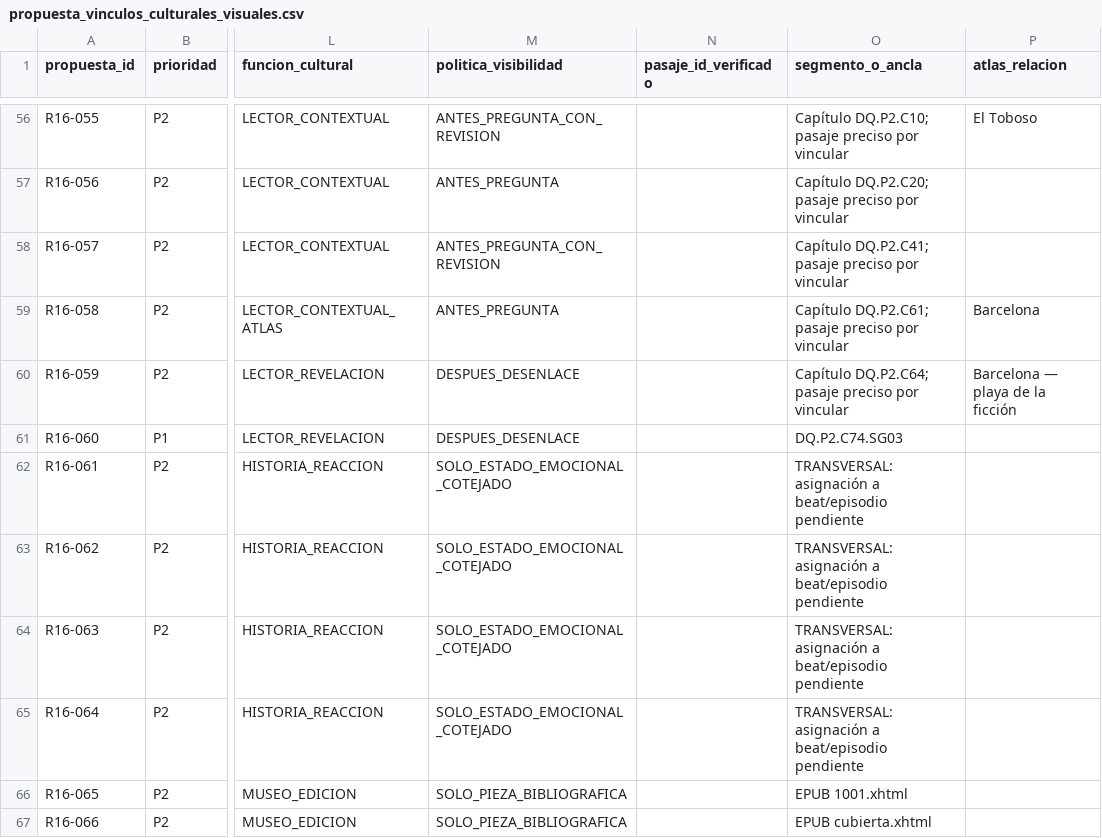
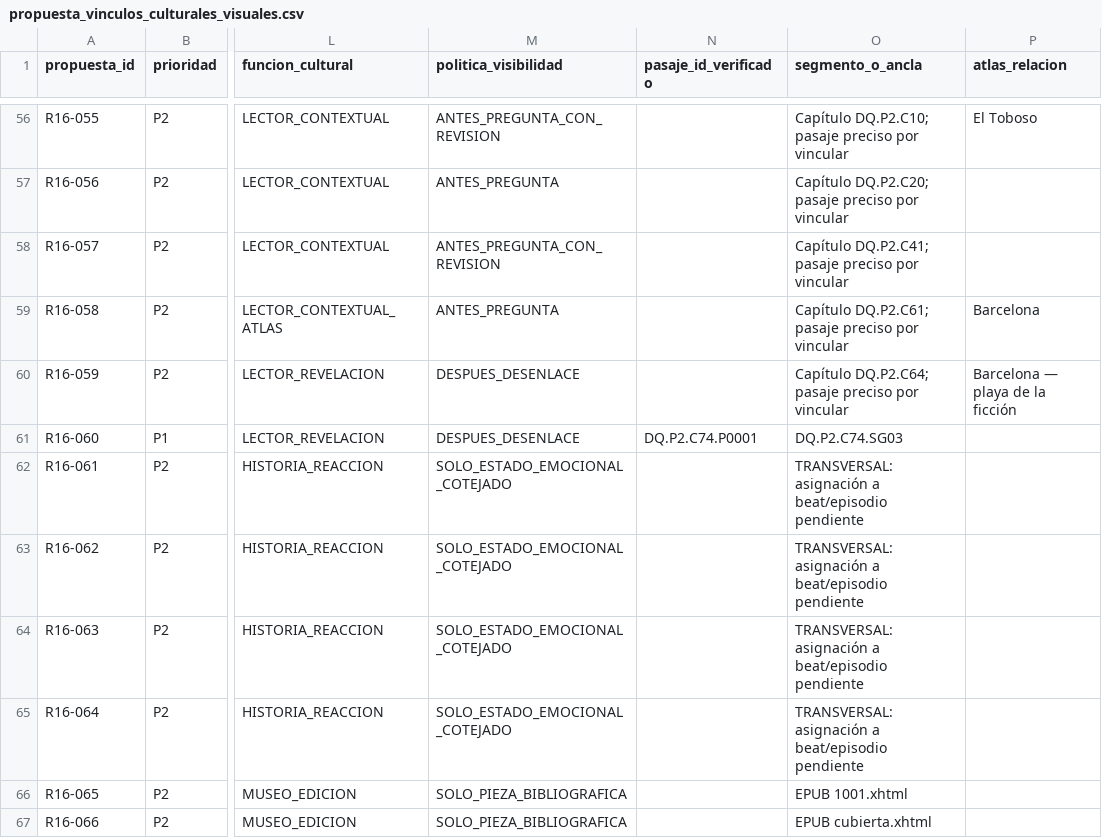
Before and after one commit to JavierRB35/El_Quijote_App, a CSV file: docs/data/propuesta_vinculos_culturales_visuales.csv, drawn as a sheet; only a part is shown, gaps mark what is left out; the diff covers the shown part only; the diff names each change by its address in the sheet, - before the commit and + after, or states it on an @@ line.

Commit message:
docs(r16): precisa anclas de pasaje con el piloto textual

```diff
--- a/docs/data/propuesta_vinculos_culturales_visuales.csv
+++ b/docs/data/propuesta_vinculos_culturales_visuales.csv
-N61 (pasaje_id_verificado): (empty)
+N61 (pasaje_id_verificado): DQ.P2.C74.P0001
```
Also changed, not shown: 14 edited cells elsewhere in this file.
